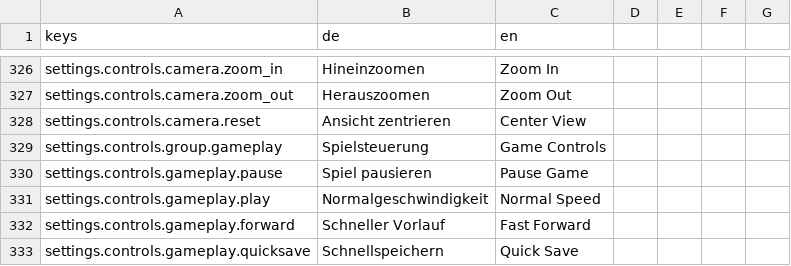
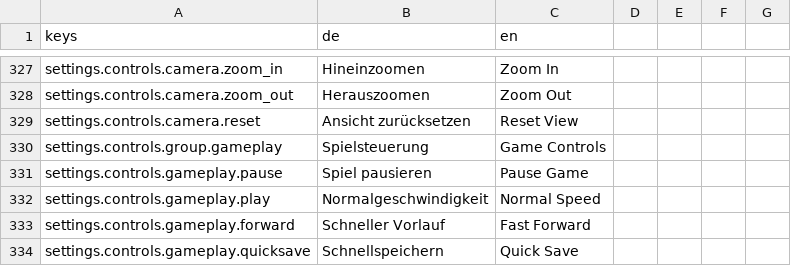
Before and after one commit to pengels24/homasim-godot, a CSV file: translations/language.csv, drawn as a sheet; only a part is shown, gaps mark what is left out; the diff covers the shown part only.

```diff
--- a/translations/language.csv
+++ b/translations/language.csv
@@ -327,3 +328,3 @@ settings.controls.camera.zoom_in,Hineinzoomen,Zoom In
 settings.controls.camera.zoom_out,Herauszoomen,Zoom Out
-settings.controls.camera.reset,Ansicht zentrieren,Center View
+settings.controls.camera.reset,Ansicht zurücksetzen,Reset View
 settings.controls.group.gameplay,Spielsteuerung,Game Controls
```
Also changed, not shown: 15 added rows and 6 edited cells elsewhere in this file, 19 other files.
